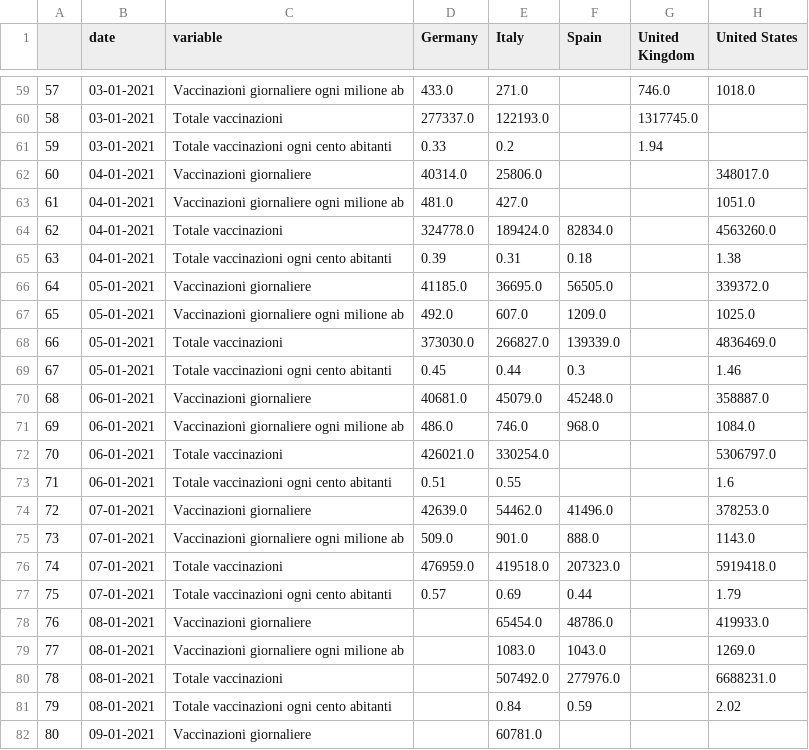
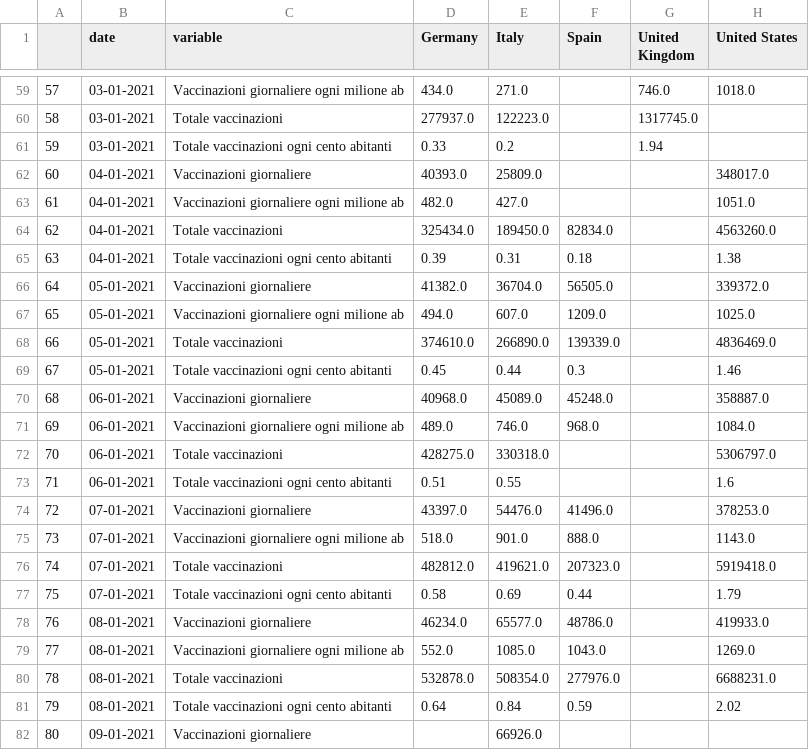
Before and after one commit to vincnardelli/covstat, a CSV file: data/confronto_stati.csv, drawn as a sheet; only a part is shown, gaps mark what is left out; the diff covers the shown part only.

```diff
--- a/data/confronto_stati.csv
+++ b/data/confronto_stati.csv
@@ -59,24 +59,24 @@
-57,03-01-2021,Vaccinazioni giornaliere ogni milione ab,433.0,271.0,,746.0,1018.0
-58,03-01-2021,Totale vaccinazioni,277337.0,122193.0,,1317745.0,
+57,03-01-2021,Vaccinazioni giornaliere ogni milione ab,434.0,271.0,,746.0,1018.0
+58,03-01-2021,Totale vaccinazioni,277937.0,122223.0,,1317745.0,
 59,03-01-2021,Totale vaccinazioni ogni cento abitanti,0.33,0.2,,1.94,
-60,04-01-2021,Vaccinazioni giornaliere,40314.0,25806.0,,,348017.0
-61,04-01-2021,Vaccinazioni giornaliere ogni milione ab,481.0,427.0,,,1051.0
-62,04-01-2021,Totale vaccinazioni,324778.0,189424.0,82834.0,,4563260.0
+60,04-01-2021,Vaccinazioni giornaliere,40393.0,25809.0,,,348017.0
+61,04-01-2021,Vaccinazioni giornaliere ogni milione ab,482.0,427.0,,,1051.0
+62,04-01-2021,Totale vaccinazioni,325434.0,189450.0,82834.0,,4563260.0
 63,04-01-2021,Totale vaccinazioni ogni cento abitanti,0.39,0.31,0.18,,1.38
-64,05-01-2021,Vaccinazioni giornaliere,41185.0,36695.0,56505.0,,339372.0
-65,05-01-2021,Vaccinazioni giornaliere ogni milione ab,492.0,607.0,1209.0,,1025.0
-66,05-01-2021,Totale vaccinazioni,373030.0,266827.0,139339.0,,4836469.0
+64,05-01-2021,Vaccinazioni giornaliere,41382.0,36704.0,56505.0,,339372.0
+65,05-01-2021,Vaccinazioni giornaliere ogni milione ab,494.0,607.0,1209.0,,1025.0
+66,05-01-2021,Totale vaccinazioni,374610.0,266890.0,139339.0,,4836469.0
 67,05-01-2021,Totale vaccinazioni ogni cento abitanti,0.45,0.44,0.3,,1.46
-68,06-01-2021,Vaccinazioni giornaliere,40681.0,45079.0,45248.0,,358887.0
-69,06-01-2021,Vaccinazioni giornaliere ogni milione ab,486.0,746.0,968.0,,1084.0
-70,06-01-2021,Totale vaccinazioni,426021.0,330254.0,,,5306797.0
+68,06-01-2021,Vaccinazioni giornaliere,40968.0,45089.0,45248.0,,358887.0
+69,06-01-2021,Vaccinazioni giornaliere ogni milione ab,489.0,746.0,968.0,,1084.0
+70,06-01-2021,Totale vaccinazioni,428275.0,330318.0,,,5306797.0
 71,06-01-2021,Totale vaccinazioni ogni cento abitanti,0.51,0.55,,,1.6
-72,07-01-2021,Vaccinazioni giornaliere,42639.0,54462.0,41496.0,,378253.0
-73,07-01-2021,Vaccinazioni giornaliere ogni milione ab,509.0,901.0,888.0,,1143.0
-74,07-01-2021,Totale vaccinazioni,476959.0,419518.0,207323.0,,5919418.0
-75,07-01-2021,Totale vaccinazioni ogni cento abitanti,0.57,0.69,0.44,,1.79
-76,08-01-2021,Vaccinazioni giornaliere,,65454.0,48786.0,,419933.0
-77,08-01-2021,Vaccinazioni giornaliere ogni milione ab,,1083.0,1043.0,,1269.0
-78,08-01-2021,Totale vaccinazioni,,507492.0,277976.0,,6688231.0
-79,08-01-2021,Totale vaccinazioni ogni cento abitanti,,0.84,0.59,,2.02
-80,09-01-2021,Vaccinazioni giornaliere,,60781.0,,,
+72,07-01-2021,Vaccinazioni giornaliere,43397.0,54476.0,41496.0,,378253.0
+73,07-01-2021,Vaccinazioni giornaliere ogni milione ab,518.0,901.0,888.0,,1143.0
+74,07-01-2021,Totale vaccinazioni,482812.0,419621.0,207323.0,,5919418.0
+75,07-01-2021,Totale vaccinazioni ogni cento abitanti,0.58,0.69,0.44,,1.79
+76,08-01-2021,Vaccinazioni giornaliere,46234.0,65577.0,48786.0,,419933.0
+77,08-01-2021,Vaccinazioni giornaliere ogni milione ab,552.0,1085.0,1043.0,,1269.0
+78,08-01-2021,Totale vaccinazioni,532878.0,508354.0,277976.0,,6688231.0
+79,08-01-2021,Totale vaccinazioni ogni cento abitanti,0.64,0.84,0.59,,2.02
+80,09-01-2021,Vaccinazioni giornaliere,,66926.0,,,
```
Also changed, not shown: 27 edited cells elsewhere in this file, data/confronto_italia_germania.csv, vaccini/confronto_italia_germania.csv, 3 other files.
